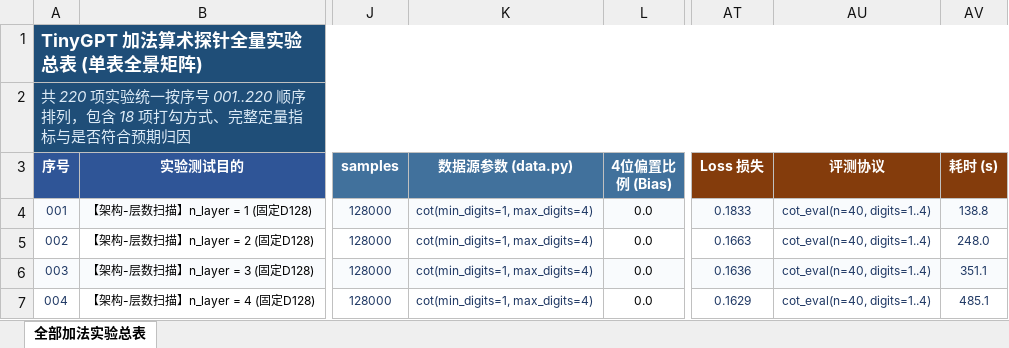
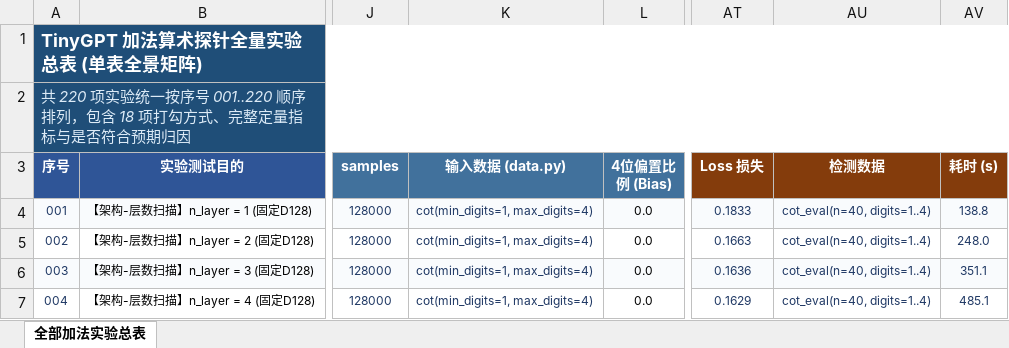
Before and after one commit to Hana-ame/agent, an Excel workbook: 加法实验总表.xlsx, sheet 全部加法实验总表, drawn as a sheet; only a part is shown, gaps mark what is left out; values as stored, in another font and other column widths than the file's, no borders; the diff names each change by its address in the sheet, - before the commit and + after, or states it on an @@ line.

Commit message:
chore(excel): standardize column headers to '输入数据 (data.py)' and '检测数据'

```diff
--- a/加法实验总表.xlsx (sheet 全部加法实验总表)
+++ b/加法实验总表.xlsx (sheet 全部加法实验总表)
-K3: 数据源参数 (data.py)
+K3: 输入数据 (data.py)
-AU3: 评测协议
+AU3: 检测数据
```
Also changed, not shown: archive/ALL_DOCS_EXPERIMENTS_CONFIG_TO_RESULTS.xlsx, 迷宫实验总表.xlsx, 2 other files.
